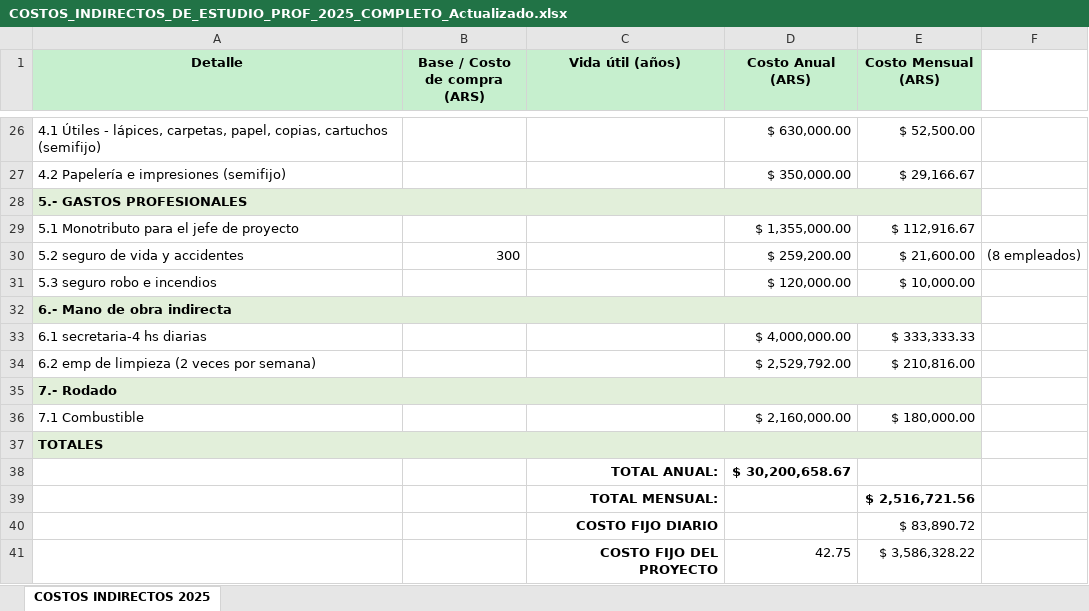
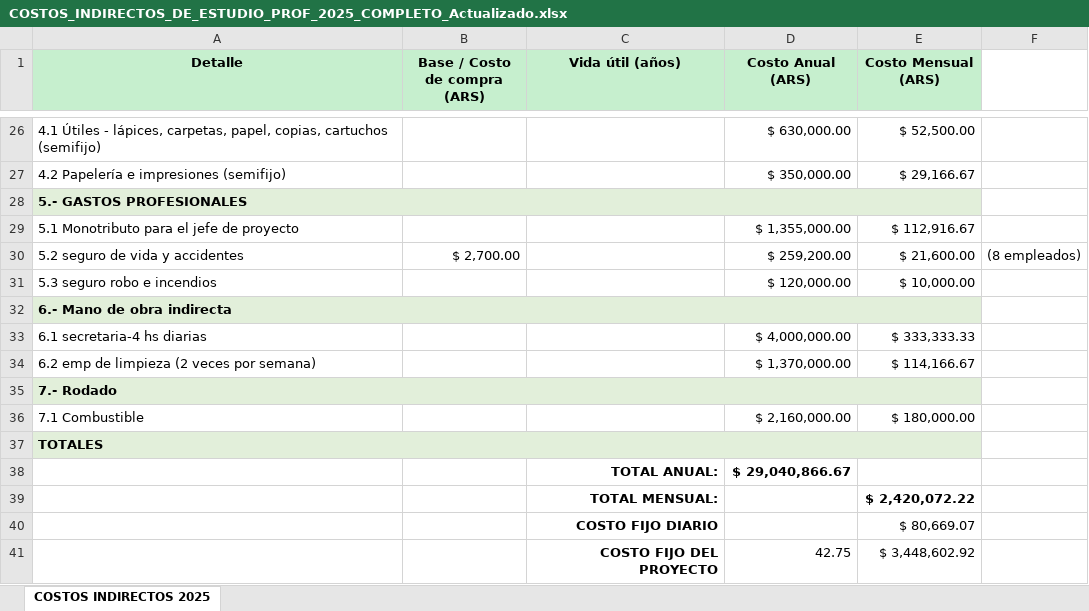
Before and after one commit to lautarofaccini/Proyecto-Planificacion, an Excel workbook: COSTOS_INDIRECTOS_DE_ESTUDIO_PROF_2025_COMPLETO_Actualizado.xlsx, sheet COSTOS INDIRECTOS 2025, drawn as a sheet; only a part is shown, gaps mark what is left out; values as stored, in another font and other column widths than the file's, no borders; the diff names each change by its address in the sheet, - before the commit and + after, or states it on an @@ line.

```diff
--- a/COSTOS_INDIRECTOS_DE_ESTUDIO_PROF_2025_COMPLETO_Actualizado.xlsx (sheet COSTOS INDIRECTOS 2025)
+++ b/COSTOS_INDIRECTOS_DE_ESTUDIO_PROF_2025_COMPLETO_Actualizado.xlsx (sheet COSTOS INDIRECTOS 2025)
-B30 (Base / Costo de compra (ARS)): 300
+B30 (Base / Costo de compra (ARS)): $ 2,700.00
-D34 (Costo Anual (ARS)): $ 2,529,792.00
+D34 (Costo Anual (ARS)): $ 1,370,000.00
-E34 (Costo Mensual (ARS)): $ 210,816.00
+E34 (Costo Mensual (ARS)): $ 114,166.67
-D38 (Costo Anual (ARS)): $ 30,200,658.67
+D38 (Costo Anual (ARS)): $ 29,040,866.67
-E39 (Costo Mensual (ARS)): $ 2,516,721.56
+E39 (Costo Mensual (ARS)): $ 2,420,072.22
-E40 (Costo Mensual (ARS)): $ 83,890.72
+E40 (Costo Mensual (ARS)): $ 80,669.07
-E41 (Costo Mensual (ARS)): $ 3,586,328.22
+E41 (Costo Mensual (ARS)): $ 3,448,602.92
```
Also changed, not shown: 1 other file.
